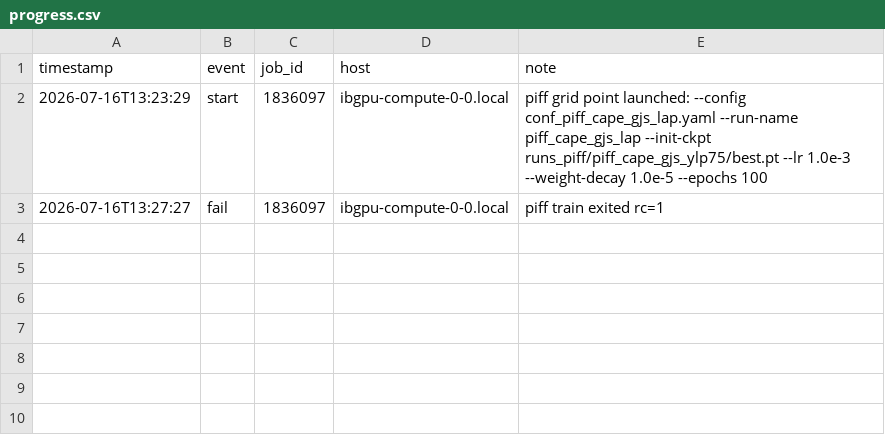
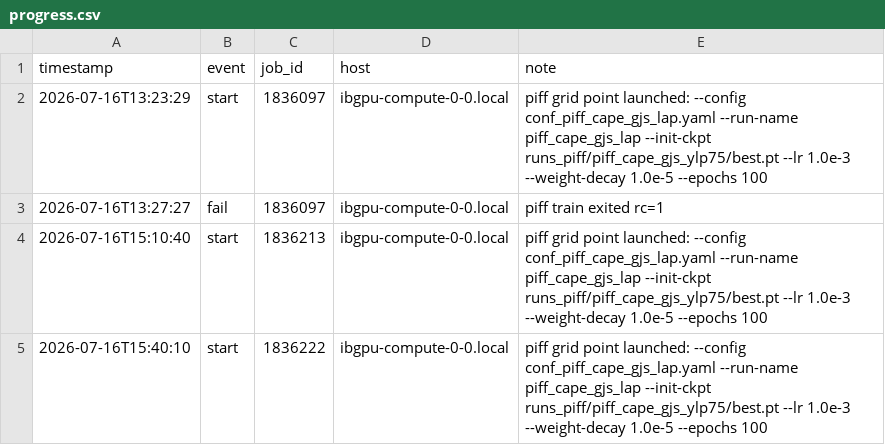
Before and after one commit to sanaamouzahir/qg-closure, a CSV file: reports/piff_cape_gjs_lap/progress.csv, drawn as a sheet.

Commit message:
[cluster][digest] piff_cape_gjs_lap start (1836222)

```diff
--- a/reports/piff_cape_gjs_lap/progress.csv
+++ b/reports/piff_cape_gjs_lap/progress.csv
@@ -3 +3,3 @@ timestamp,event,job_id,host,note
 2026-07-16T13:27:27,fail,1836097,ibgpu-compute-0-0.local,piff train exited rc=1
+2026-07-16T15:10:40,start,1836213,ibgpu-compute-0-0.local,piff grid point launched: --config conf_piff_cape_gjs_lap.yaml --run-name piff_cape_gjs_lap --init-ckpt runs_piff/piff_cape_gjs_ylp75/best.pt --lr 1.0e-3 --weight-decay 1.0e-5 --epochs 100
+2026-07-16T15:40:10,start,1836222,ibgpu-compute-0-0.local,piff grid point launched: --config conf_piff_cape_gjs_lap.yaml --run-name piff_cape_gjs_lap --init-ckpt runs_piff/piff_cape_gjs_ylp75/best.pt --lr 1.0e-3 --weight-decay 1.0e-5 --epochs 100
```
Also changed, not shown: 1 other file.
